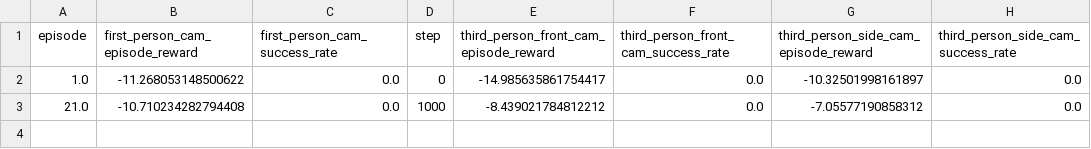
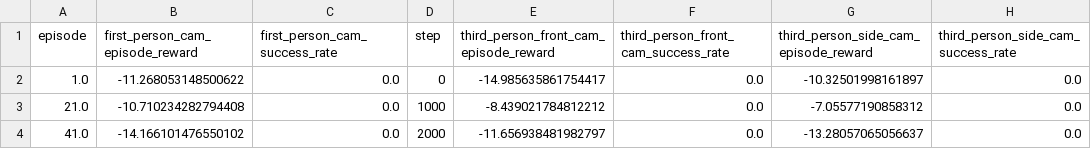
Before and after one commit to anoop-rehman/MVD_experiments, a CSV file: runs/panda_reach_sac_mvd_verbose/42/eval_scenarios.csv, drawn as a sheet.

```diff
--- a/runs/panda_reach_sac_mvd_verbose/42/eval_scenarios.csv
+++ b/runs/panda_reach_sac_mvd_verbose/42/eval_scenarios.csv
@@ -3 +3,2 @@ episode,first_person_cam_episode_reward,first_person_cam_success_rate,step,third
 21.0,-10.710234282794408,0.0,1000,-8.439021784812212,0.0,-7.05577190858312,0.0
+41.0,-14.166101476550102,0.0,2000,-11.656938481982797,0.0,-13.28057065056637,0.0
```
Also changed, not shown: runs/panda_reach_sac_mvd_verbose/42/train.csv.
